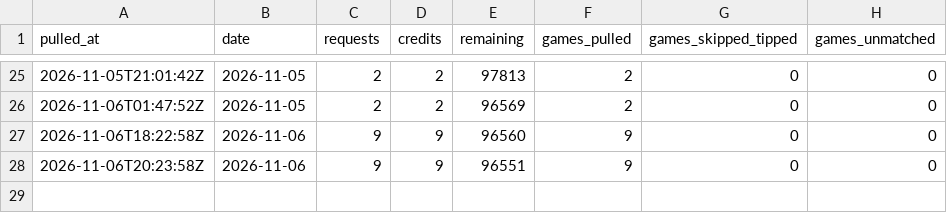
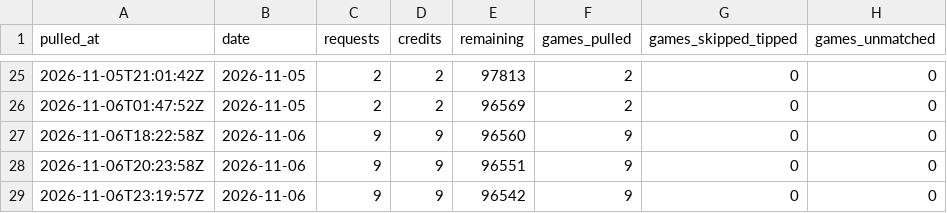
Before and after one commit to macassvic-cmd/arc-lab, a CSV file: data/first_basket_odds_credits.csv, drawn as a sheet; only a part is shown, gaps mark what is left out.

```diff
--- a/data/first_basket_odds_credits.csv
+++ b/data/first_basket_odds_credits.csv
@@ -28 +28,2 @@ pulled_at,date,requests,credits,remaining,games_pulled,games_skipped_tipped,game
 2026-11-06T20:23:58Z,2026-11-06,9,9,96551,9,0,0
+2026-11-06T23:19:57Z,2026-11-06,9,9,96542,9,0,0
```
Also changed, not shown: data/first_basket_method_log.csv, data/main_lines.csv, 36 other files.
